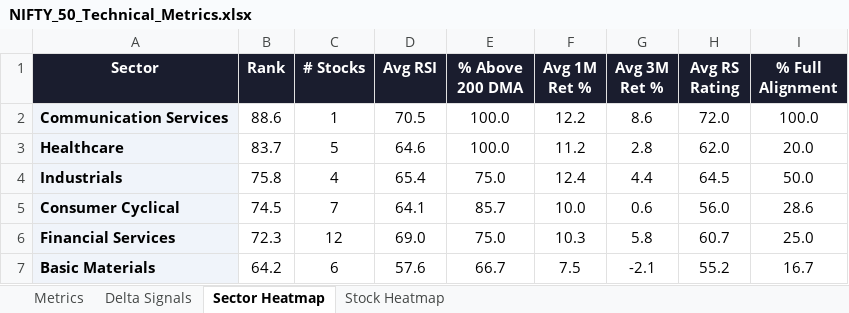
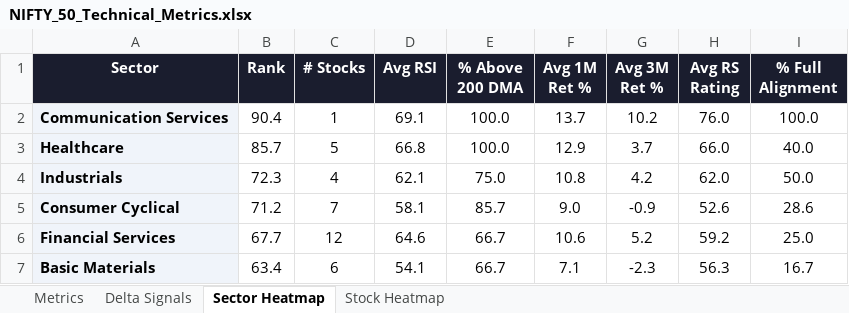
Before and after one commit to RanjitChennai/market-reports, an Excel workbook: NIFTY_50_Technical_Metrics.xlsx, sheet Sector Heatmap, drawn as a sheet; only a part is shown; values as stored, in another font and other column widths than the file's, no borders; conditional formats not drawn; the diff covers the shown part only; the diff names each change by its address in the sheet, - before the commit and + after, or states it on an @@ line.

```diff
--- a/NIFTY_50_Technical_Metrics.xlsx (sheet Sector Heatmap)
+++ b/NIFTY_50_Technical_Metrics.xlsx (sheet Sector Heatmap)
-B2 (Rank): 88.6
+B2 (Rank): 90.4
-D2 (Avg RSI): 70.5
+D2 (Avg RSI): 69.1
-F2 (Avg 1M Ret %): 12.2
+F2 (Avg 1M Ret %): 13.7
-G2 (Avg 3M Ret %): 8.6
+G2 (Avg 3M Ret %): 10.2
-H2 (Avg RS Rating): 72.0
+H2 (Avg RS Rating): 76.0
-B3 (Rank): 83.7
+B3 (Rank): 85.7
-D3 (Avg RSI): 64.6
+D3 (Avg RSI): 66.8
-F3 (Avg 1M Ret %): 11.2
+F3 (Avg 1M Ret %): 12.9
-G3 (Avg 3M Ret %): 2.8
+G3 (Avg 3M Ret %): 3.7
-H3 (Avg RS Rating): 62.0
+H3 (Avg RS Rating): 66.0
-I3 (% Full Alignment): 20.0
+I3 (% Full Alignment): 40.0
-B4 (Rank): 75.8
+B4 (Rank): 72.3
-D4 (Avg RSI): 65.4
+D4 (Avg RSI): 62.1
-F4 (Avg 1M Ret %): 12.4
+F4 (Avg 1M Ret %): 10.8
-G4 (Avg 3M Ret %): 4.4
+G4 (Avg 3M Ret %): 4.2
-H4 (Avg RS Rating): 64.5
+H4 (Avg RS Rating): 62.0
-B5 (Rank): 74.5
+B5 (Rank): 71.2
-D5 (Avg RSI): 64.1
+D5 (Avg RSI): 58.1
-F5 (Avg 1M Ret %): 10.0
+F5 (Avg 1M Ret %): 9.0
-G5 (Avg 3M Ret %): 0.6
+G5 (Avg 3M Ret %): -0.9
-H5 (Avg RS Rating): 56.0
+H5 (Avg RS Rating): 52.6
-B6 (Rank): 72.3
+B6 (Rank): 67.7
-D6 (Avg RSI): 69.0
+D6 (Avg RSI): 64.6
-E6 (% Above 200 DMA): 75.0
+E6 (% Above 200 DMA): 66.7
-F6 (Avg 1M Ret %): 10.3
+F6 (Avg 1M Ret %): 10.6
-G6 (Avg 3M Ret %): 5.8
+G6 (Avg 3M Ret %): 5.2
-H6 (Avg RS Rating): 60.7
+H6 (Avg RS Rating): 59.2
-B7 (Rank): 64.2
+B7 (Rank): 63.4
-D7 (Avg RSI): 57.6
+D7 (Avg RSI): 54.1
-F7 (Avg 1M Ret %): 7.5
+F7 (Avg 1M Ret %): 7.1
-G7 (Avg 3M Ret %): -2.1
+G7 (Avg 3M Ret %): -2.3
-H7 (Avg RS Rating): 55.2
+H7 (Avg RS Rating): 56.3
```
Also changed, not shown: 1 added row, 1 removed row and 18 edited cells elsewhere in this sheet, sheet Delta Signals, sheet Metrics, sheet Stock Heatmap.
